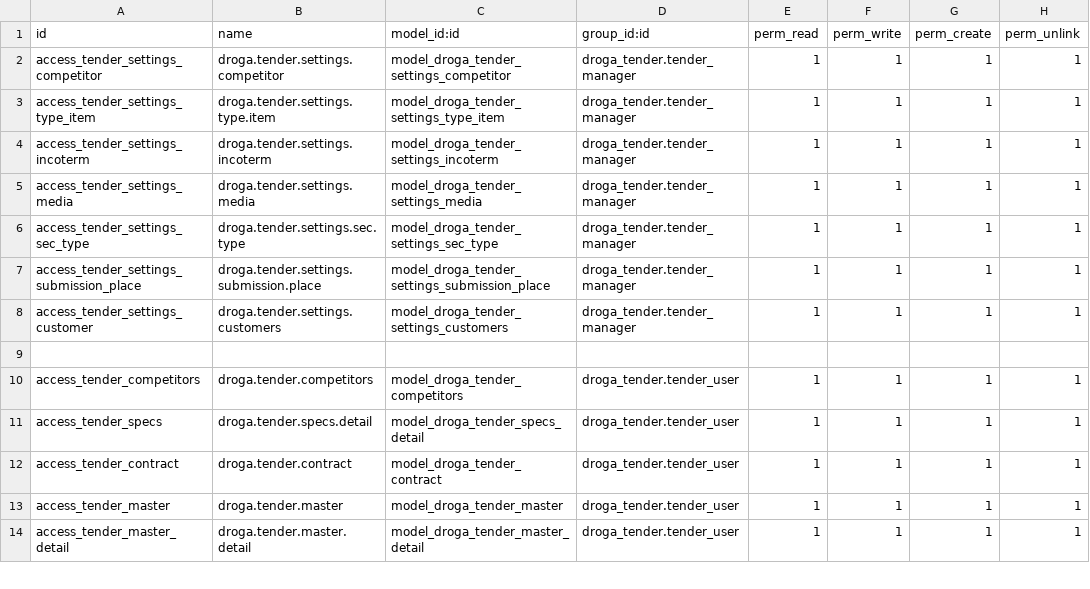
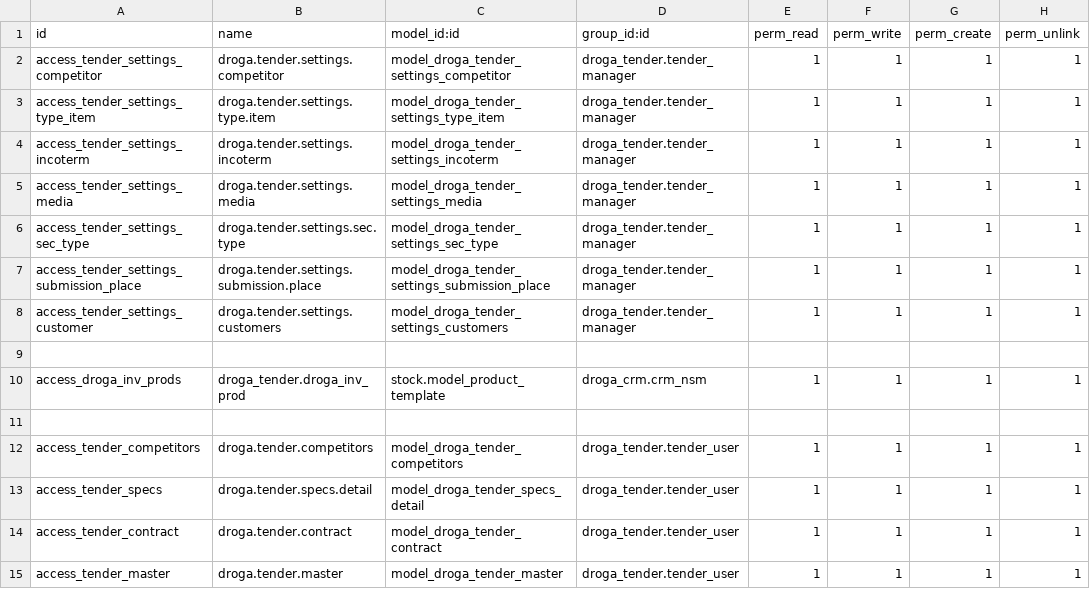
Before and after one commit to phillmona-dev/ecs_erp, a CSV file: droga_tender/security/ir.model.access.csv, drawn as a sheet; only a part is shown; the shorter side is filled out with more unchanged rows; the diff names each change by its address in the sheet, - before the commit and + after, or states it on an @@ line.

```diff
--- a/droga_tender/security/ir.model.access.csv
+++ b/droga_tender/security/ir.model.access.csv
+row 10: access_droga_inv_prods | droga_tender.droga_inv_prod | stock.model_product_template | droga_crm.crm_nsm | 1 | 1 | 1 | 1
+row 11: (empty)
```
Also changed, not shown: droga_crm/security/ir.model.access.csv, 14 other files.
